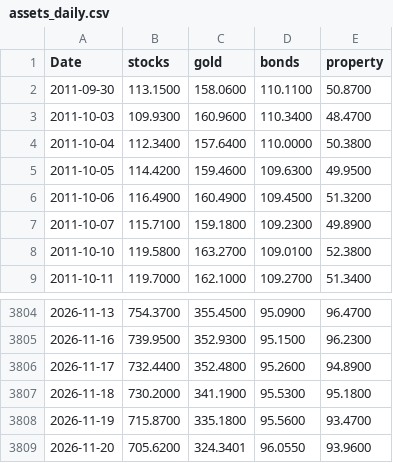
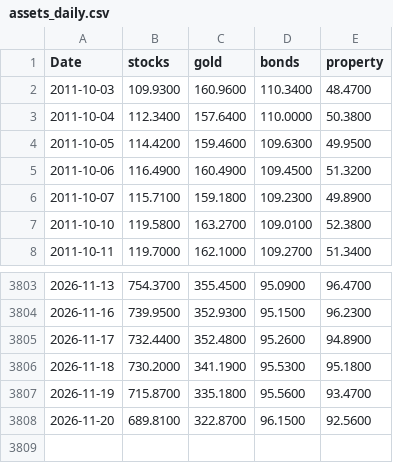
Before and after one commit to stephanlivera/btc-pl, a CSV file: assets_daily.csv, drawn as a sheet; only a part is shown, gaps mark what is left out.

```diff
--- a/assets_daily.csv
+++ b/assets_daily.csv
@@ -1,3 +1,2 @@
 Date,stocks,gold,bonds,property
-2011-09-30,113.1500,158.0600,110.1100,50.8700
 2011-10-03,109.9300,160.9600,110.3400,48.4700
@@ -3808,2 +3807,2 @@ Date,stocks,gold,bonds,property
 2026-11-19,715.8700,335.1800,95.5600,93.4700
-2026-11-20,705.6200,324.3401,96.0550,93.9600
+2026-11-20,689.8100,322.8700,96.1500,92.5600
```
Also changed, not shown: btc_daily.csv.
